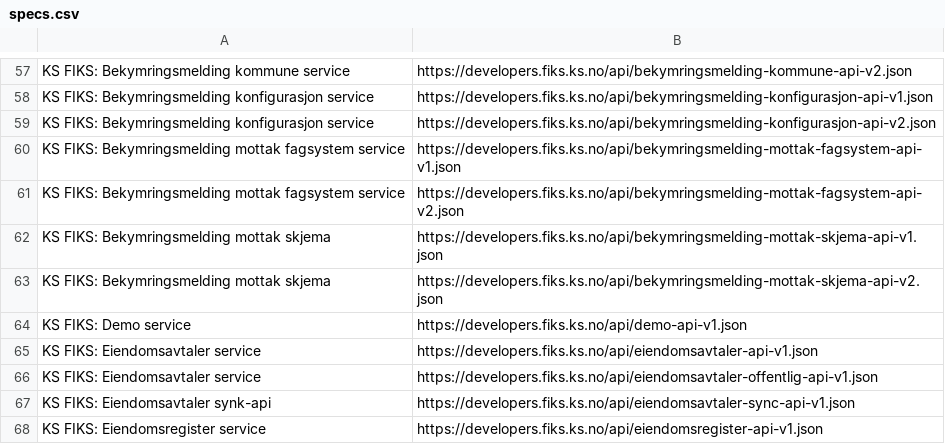
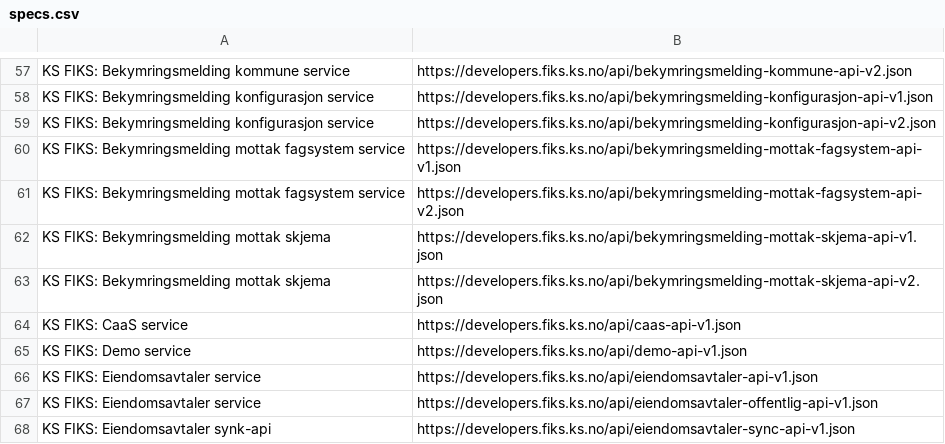
Before and after one commit to ks-no/ks-no.github.io, a CSV file: static/api/specs.csv, drawn as a sheet; only a part is shown, gaps mark what is left out; the shorter side is filled out with more unchanged rows.

```diff
--- a/static/api/specs.csv
+++ b/static/api/specs.csv
@@ -63,2 +63,3 @@ KS FIKS: Bekymringsmelding mottak skjema,https://developers.fiks.ks.no/api/bekym
 KS FIKS: Bekymringsmelding mottak skjema,https://developers.fiks.ks.no/api/bekymringsmelding-mottak-skjema-api-v2.json
+KS FIKS: CaaS service,https://developers.fiks.ks.no/api/caas-api-v1.json
 KS FIKS: Demo service,https://developers.fiks.ks.no/api/demo-api-v1.json
```
